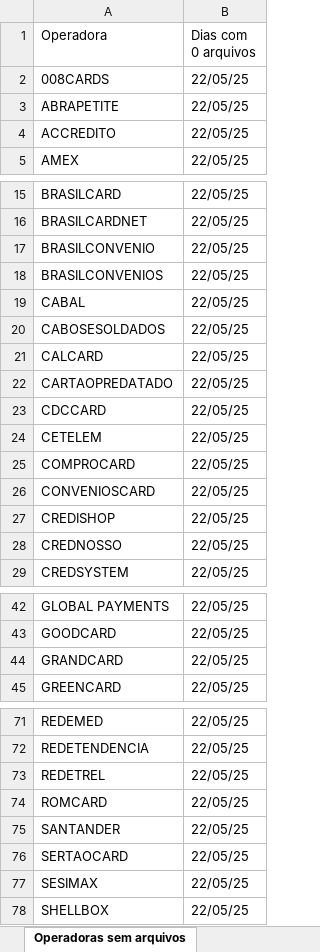
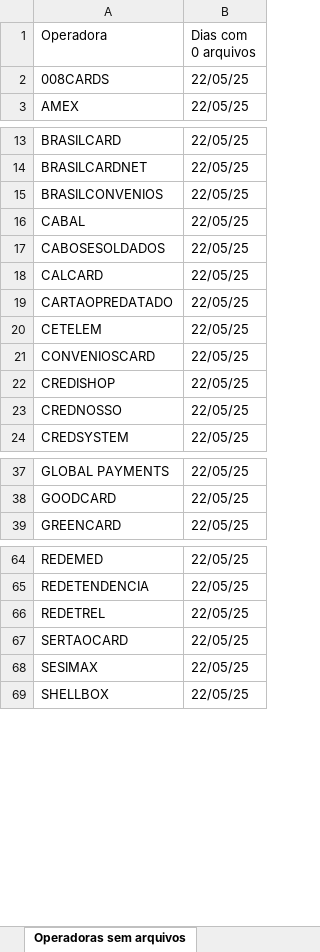
Before and after one commit to Alcir2012/Automation, an Excel workbook: operadoras_sem_arquivos_hoje.xlsx, sheet Operadoras sem arquivos, drawn as a sheet; only a part is shown, gaps mark what is left out; values as stored, in another font and other column widths than the file's, no borders; the diff covers the shown part only; the diff names each change by its address in the sheet, - before the commit and + after, or states it on an @@ line.

```diff
--- a/operadoras_sem_arquivos_hoje.xlsx (sheet Operadoras sem arquivos)
+++ b/operadoras_sem_arquivos_hoje.xlsx (sheet Operadoras sem arquivos)
-row 3: ABRAPETITE | 22/05/25
-row 4: ACCREDITO | 22/05/25
-row 17: BRASILCONVENIO | 22/05/25
-row 23: CDCCARD | 22/05/25
-row 25: COMPROCARD | 22/05/25
-row 44: GRANDCARD | 22/05/25
-row 74: ROMCARD | 22/05/25
-row 75: SANTANDER | 22/05/25
```
Also changed, not shown: 1 removed row elsewhere in this sheet, media_arquivos_operadoras.xlsx, 4 other files.
